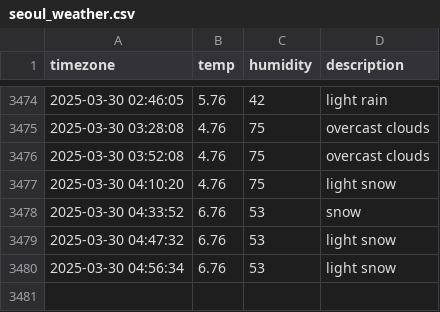
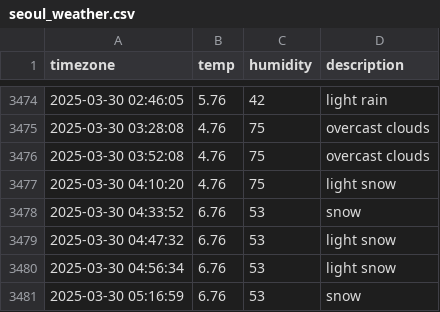
Before and after one commit to yijunnykim/seoul_weather, a CSV file: seoul_weather.csv, drawn as a sheet; only a part is shown, gaps mark what is left out; the diff names each change by its address in the sheet, - before the commit and + after, or states it on an @@ line.

```diff
--- a/seoul_weather.csv
+++ b/seoul_weather.csv
+row 3481: 2025-03-30 05:16:59 | 6.76 | 53 | snow
```
